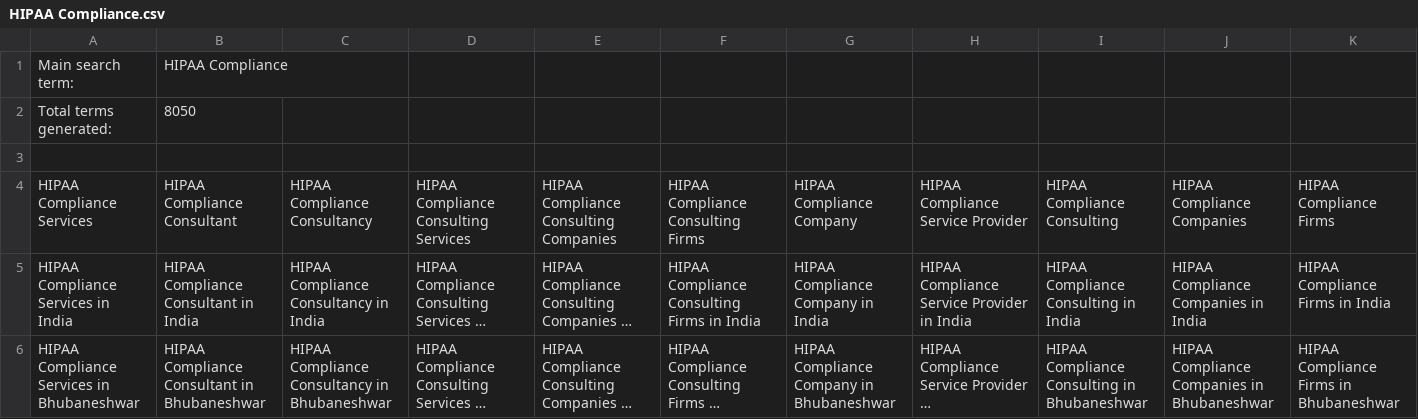
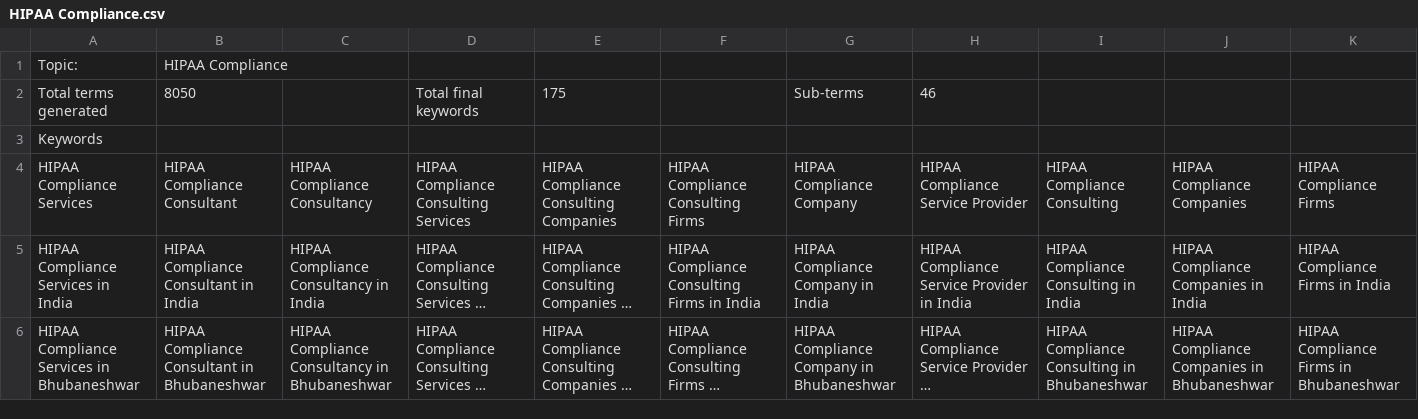
Before and after one commit to proghax333/keyword-automate, a CSV file: output/HIPAA Compliance.csv, drawn as a sheet; only a part is shown; long unchanged cells end in …; removed rows and columns are numbered as before the commit, all else as after; rows hold the shown columns only; the diff names each change by its address in the sheet, - before the commit and + after, or states it on an @@ line.

```diff
--- a/output/HIPAA Compliance.csv
+++ b/output/HIPAA Compliance.csv
-A1: Main search term:
+A1: Topic:
-row 2: Total terms generated: | 8050
-row 2: (empty)
+row 2: Total terms generated | 8050 |  | Total final keywords | 175 |  | Sub-terms | 46
+row 3: Keywords
```
Also changed, not shown: output/CERT-IN Cyber Security Audit.csv, output/FISMA Compliance.csv, 7 other files.
